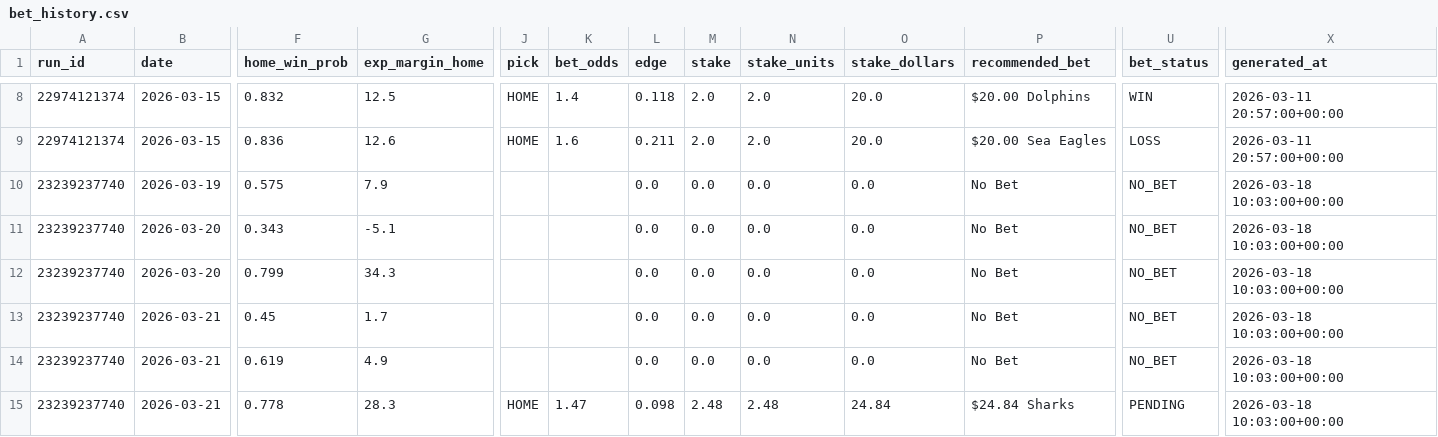
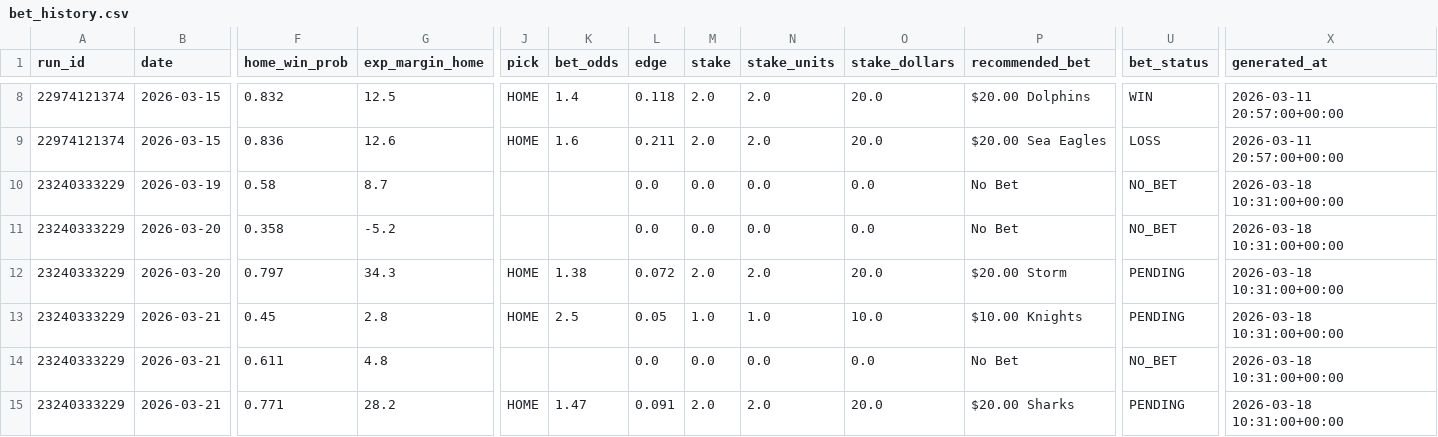
Before and after one commit to Rossdavo/nrl-ai-predictor, a CSV file: bet_history.csv, drawn as a sheet; only a part is shown, gaps mark what is left out; removed rows and columns are numbered as before the commit, all else as after; rows hold the shown columns only; the diff covers the shown part only; the diff names each change by its address in the sheet, - before the commit and + after, or states it on an @@ line.

```diff
--- a/bet_history.csv
+++ b/bet_history.csv
-A10:A11 (run_id): 23239237740
+A10:A11 (run_id): 23240333229
-F10 (home_win_prob): 0.575
+F10 (home_win_prob): 0.58
-G10 (exp_margin_home): 7.9
+G10 (exp_margin_home): 8.7
-X10:X11 (generated_at): 2026-03-18 10:03:00+00:00
+X10:X11 (generated_at): 2026-03-18 10:31:00+00:00
-F11 (home_win_prob): 0.343
+F11 (home_win_prob): 0.358
-G11 (exp_margin_home): -5.1
+G11 (exp_margin_home): -5.2
-row 12: 23239237740 | 2026-03-20 | 0.799 | 34.3 |  |  | 0.0 | 0.0 | 0.0 | 0.0 | No Bet | NO_BET | 2026-03-18 10:03:00+00:00
+row 12: 23240333229 | 2026-03-20 | 0.797 | 34.3 | HOME | 1.38 | 0.072 | 2.0 | 2.0 | 20.0 | $20.00 Storm | PENDING | 2026-03-18 10:31:00+00:00
-A13:A15 (run_id): 23239237740
+A13:A15 (run_id): 23240333229
-G13 (exp_margin_home): 1.7
+G13 (exp_margin_home): 2.8
-J13 (pick): (empty)
+J13 (pick): HOME
-K13 (bet_odds): (empty)
+K13 (bet_odds): 2.5
-L13 (edge): 0.0
+L13 (edge): 0.05
-M13 (stake): 0.0
+M13 (stake): 1.0
-N13 (stake_units): 0.0
+N13 (stake_units): 1.0
-O13 (stake_dollars): 0.0
+O13 (stake_dollars): 10.0
-P13 (recommended_bet): No Bet
+P13 (recommended_bet): $10.00 Knights
-U13 (bet_status): NO_BET
+U13 (bet_status): PENDING
-X13:X15 (generated_at): 2026-03-18 10:03:00+00:00
+X13:X15 (generated_at): 2026-03-18 10:31:00+00:00
-F14 (home_win_prob): 0.619
+F14 (home_win_prob): 0.611
-G14 (exp_margin_home): 4.9
+G14 (exp_margin_home): 4.8
-F15 (home_win_prob): 0.778
+F15 (home_win_prob): 0.771
-G15 (exp_margin_home): 28.3
+G15 (exp_margin_home): 28.2
-L15 (edge): 0.098
+L15 (edge): 0.091
-M15 (stake): 2.48
+M15 (stake): 2.0
-N15 (stake_units): 2.48
+N15 (stake_units): 2.0
-O15 (stake_dollars): 24.84
+O15 (stake_dollars): 20.0
-P15 (recommended_bet): $24.84 Sharks
+P15 (recommended_bet): $20.00 Sharks
```
Also changed, not shown: 14 edited cells elsewhere in this file, odds.csv, odds_history.csv, 5 other files.
